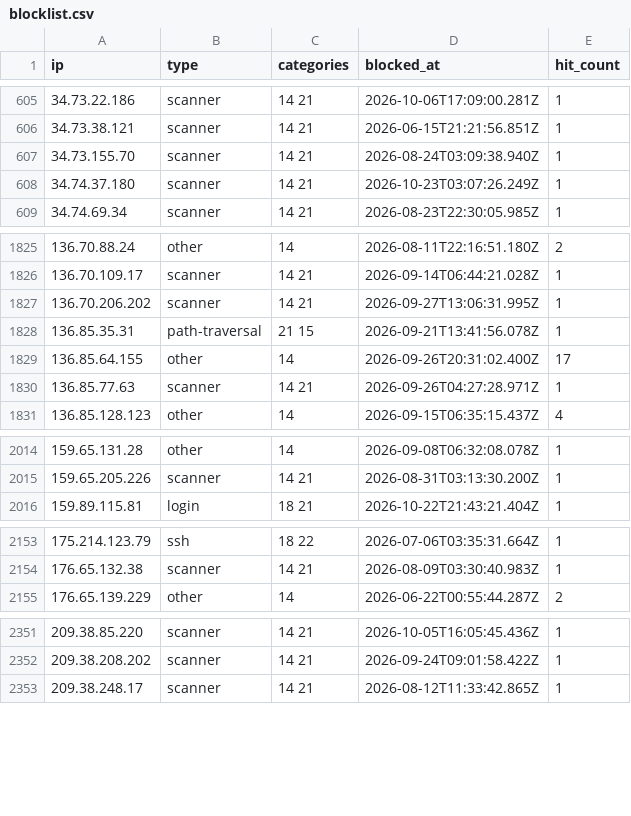
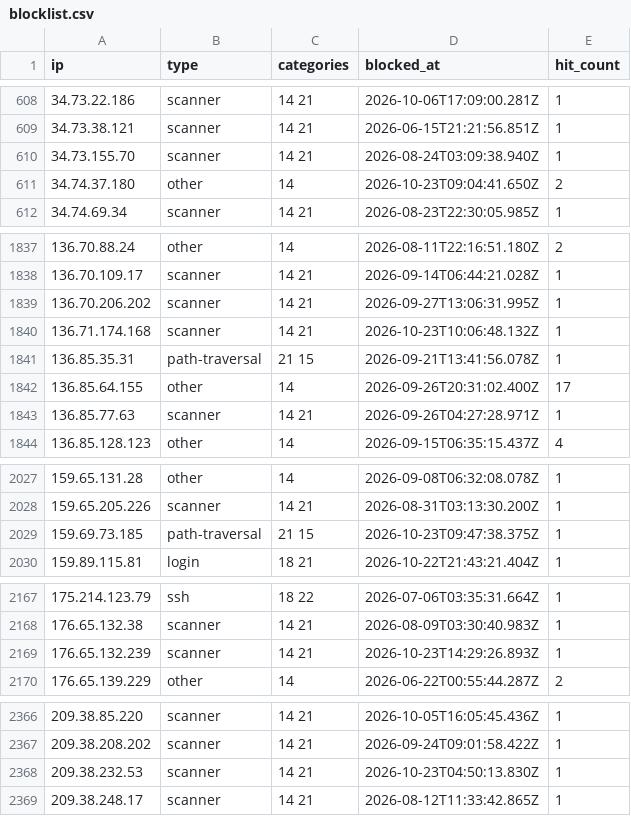
Before and after one commit to zenmorro/Scanner-List, a CSV file: blocklist.csv, drawn as a sheet; only a part is shown, gaps mark what is left out; the diff covers the shown part only.

```diff
--- a/blocklist.csv
+++ b/blocklist.csv
@@ -607,3 +610,3 @@ ip,type,categories,blocked_at,hit_count
 34.73.155.70,scanner,14 21,2026-08-24T03:09:38.940Z,1
-34.74.37.180,scanner,14 21,2026-10-23T03:07:26.249Z,1
+34.74.37.180,other,14,2026-10-23T09:04:41.650Z,2
 34.74.69.34,scanner,14 21,2026-08-23T22:30:05.985Z,1
@@ -1827,2 +1839,3 @@ ip,type,categories,blocked_at,hit_count
 136.70.206.202,scanner,14 21,2026-09-27T13:06:31.995Z,1
+136.71.174.168,scanner,14 21,2026-10-23T10:06:48.132Z,1
 136.85.35.31,path-traversal,21 15,2026-09-21T13:41:56.078Z,1
@@ -2015,2 +2028,3 @@ ip,type,categories,blocked_at,hit_count
 159.65.205.226,scanner,14 21,2026-08-31T03:13:30.200Z,1
+159.69.73.185,path-traversal,21 15,2026-10-23T09:47:38.375Z,1
 159.89.115.81,login,18 21,2026-10-22T21:43:21.404Z,1
@@ -2154,2 +2168,3 @@ ip,type,categories,blocked_at,hit_count
 176.65.132.38,scanner,14 21,2026-08-09T03:30:40.983Z,1
+176.65.132.239,scanner,14 21,2026-10-23T14:29:26.893Z,1
 176.65.139.229,other,14,2026-06-22T00:55:44.287Z,2
@@ -2352,2 +2367,3 @@ ip,type,categories,blocked_at,hit_count
 209.38.208.202,scanner,14 21,2026-09-24T09:01:58.422Z,1
+209.38.232.53,scanner,14 21,2026-10-23T04:50:13.830Z,1
 209.38.248.17,scanner,14 21,2026-08-12T11:33:42.865Z,1
```
Also changed, not shown: 12 added rows and 12 edited cells elsewhere in this file, 2 other files.
